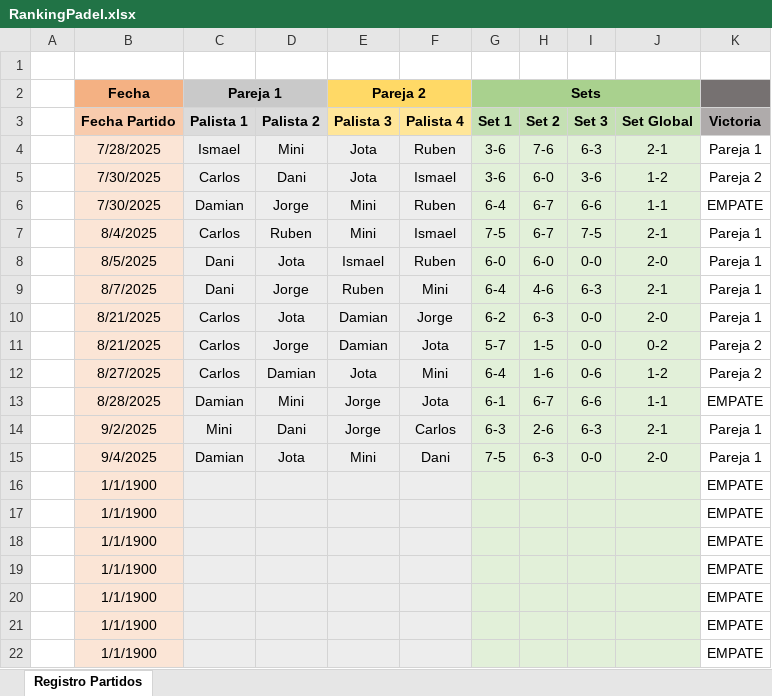
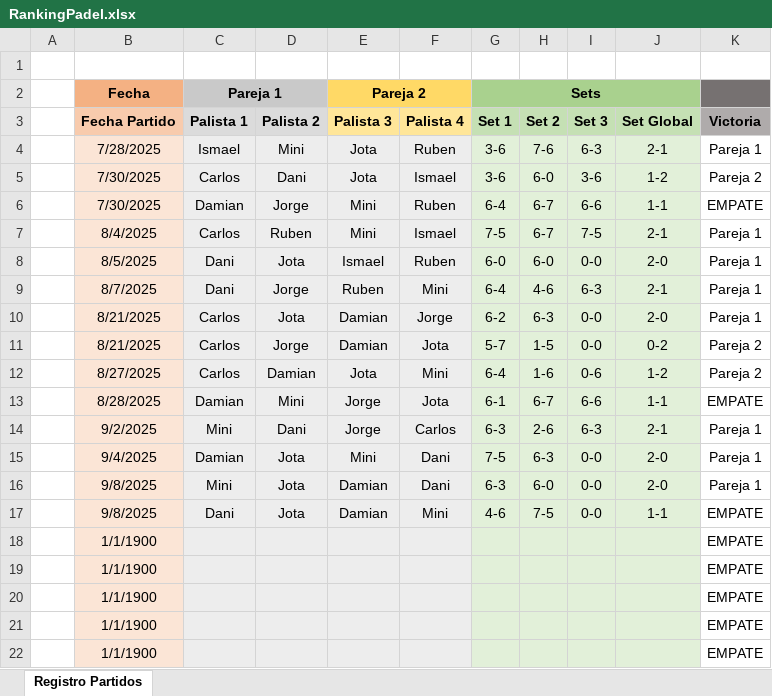
Before and after one commit to caralosal/padel_ranking, an Excel workbook: RankingPadel.xlsx, sheet Registro Partidos, drawn as a sheet; values as stored, in another font and other column widths than the file's, no borders; removed rows and columns are numbered as before the commit, all else as after; the diff names each change by its address in the sheet, - before the commit and + after, or states it on an @@ line.

```diff
--- a/RankingPadel.xlsx (sheet Registro Partidos)
+++ b/RankingPadel.xlsx (sheet Registro Partidos)
-row 16:  | 1/1/1900 |  |  |  |  |  |  |  |  | EMPATE
-row 17:  | 1/1/1900 |  |  |  |  |  |  |  |  | EMPATE
+row 16:  | 9/8/2025 | Mini | Jota | Damian | Dani | 6-3 | 6-0 | 0-0 | 2-0 | Pareja 1
+row 17:  | 9/8/2025 | Dani | Jota | Damian | Mini | 4-6 | 7-5 | 0-0 | 1-1 | EMPATE
```
Also changed, not shown: 1 other file.
